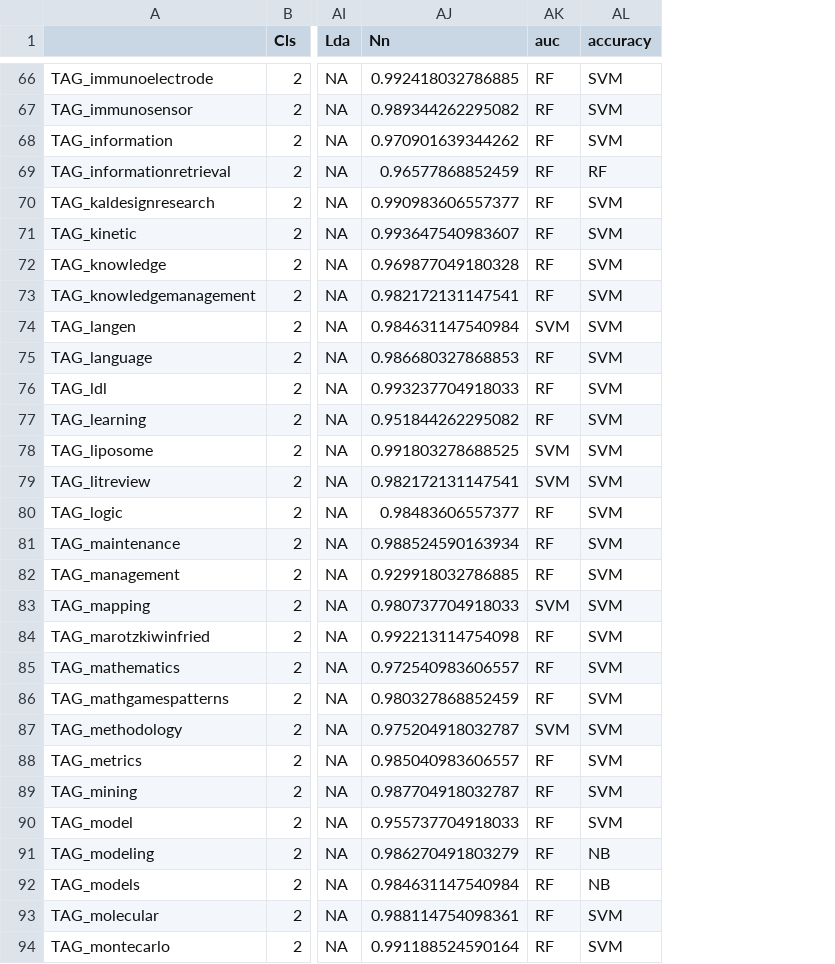
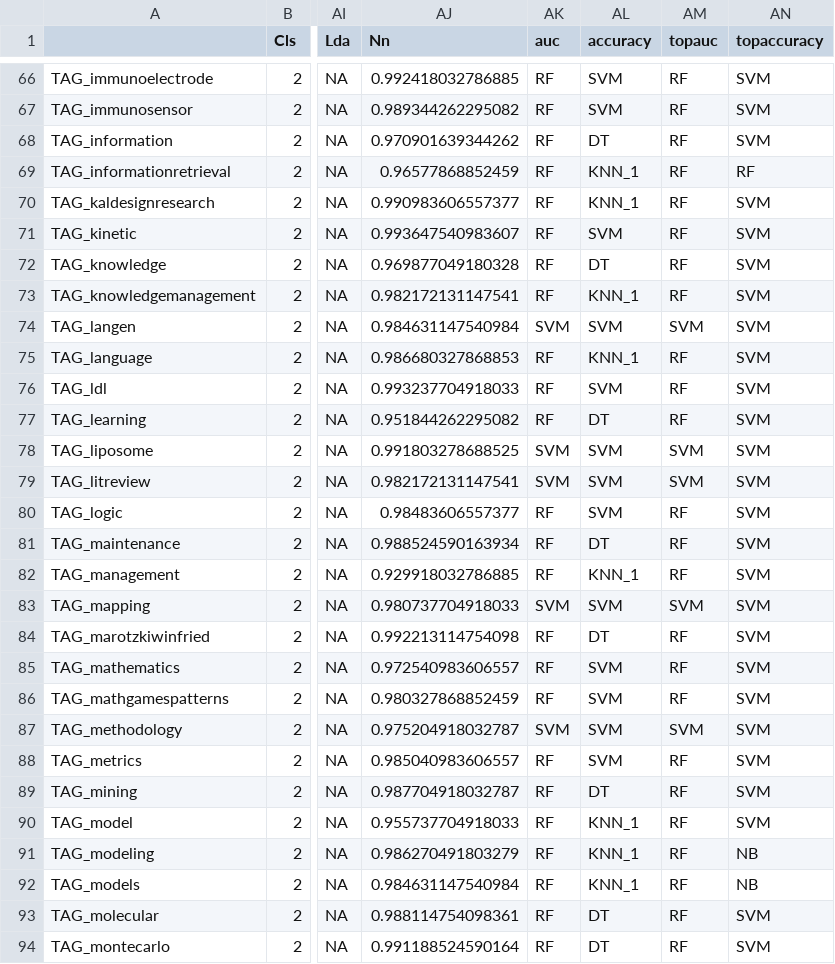
Before and after one commit to rivolli/mlmlbr, a CSV file: results/bibtex.csv, drawn as a sheet; only a part is shown, gaps mark what is left out; the diff covers the shown part only; the diff names each change by its address in the sheet, - before the commit and + after, or states it on an @@ line.

Commit message:
Incluing top3 classifiers in a new column

```diff
--- a/results/bibtex.csv
+++ b/results/bibtex.csv
+column AM (topauc), rows 66-94: RF | RF | RF | RF | RF | RF | RF | RF | SVM | RF | RF | RF | SVM | SVM | RF | RF | RF | SVM | RF | RF | RF | SVM | RF | RF | RF | RF | RF | RF | RF
+column AN (topaccuracy), rows 66-94: SVM | SVM | SVM | RF | SVM | SVM | SVM | SVM | SVM | SVM | SVM | SVM | SVM | SVM | SVM | SVM | SVM | SVM | SVM | SVM | SVM | SVM | SVM | SVM | SVM | NB | NB | SVM | SVM
-AL68 (accuracy): SVM
+AL68 (accuracy): DT
-AL69 (accuracy): RF
+AL69 (accuracy): KNN_1
-AL70 (accuracy): SVM
+AL70 (accuracy): KNN_1
-AL72 (accuracy): SVM
+AL72 (accuracy): DT
-AL73 (accuracy): SVM
+AL73 (accuracy): KNN_1
-AL75 (accuracy): SVM
+AL75 (accuracy): KNN_1
-AL77 (accuracy): SVM
+AL77 (accuracy): DT
-AL81 (accuracy): SVM
+AL81 (accuracy): DT
-AL82 (accuracy): SVM
+AL82 (accuracy): KNN_1
-AL84 (accuracy): SVM
+AL84 (accuracy): DT
-AL89 (accuracy): SVM
+AL89 (accuracy): DT
-AL90 (accuracy): SVM
+AL90 (accuracy): KNN_1
-AL91:AL92 (accuracy): NB
+AL91:AL92 (accuracy): KNN_1
-AL93:AL94 (accuracy): SVM
+AL93:AL94 (accuracy): DT
```
Also changed, not shown: 69 edited cells elsewhere in this file, results/birds.csv, 12 other files.
